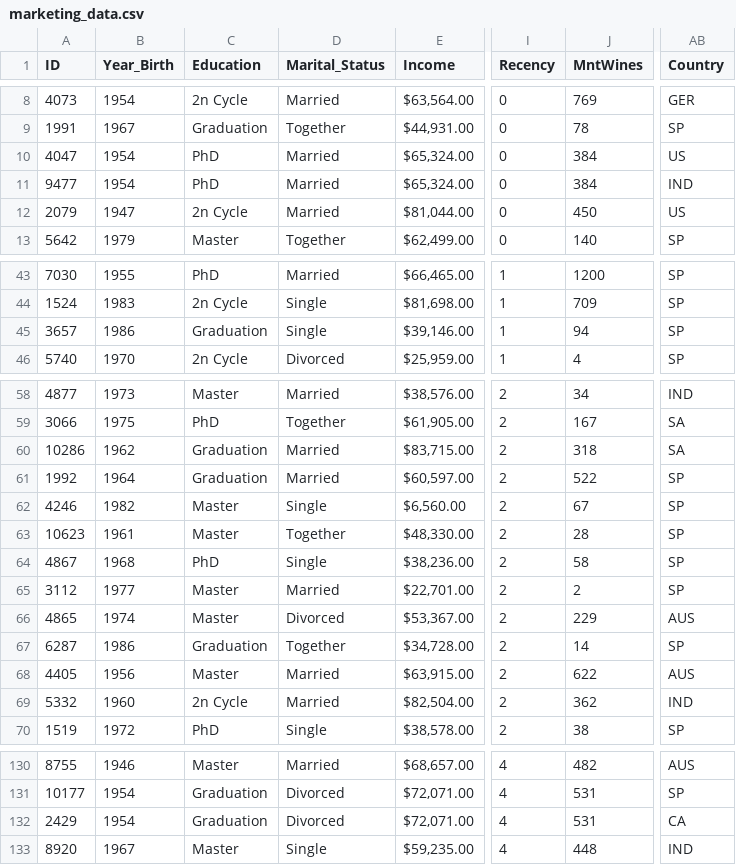
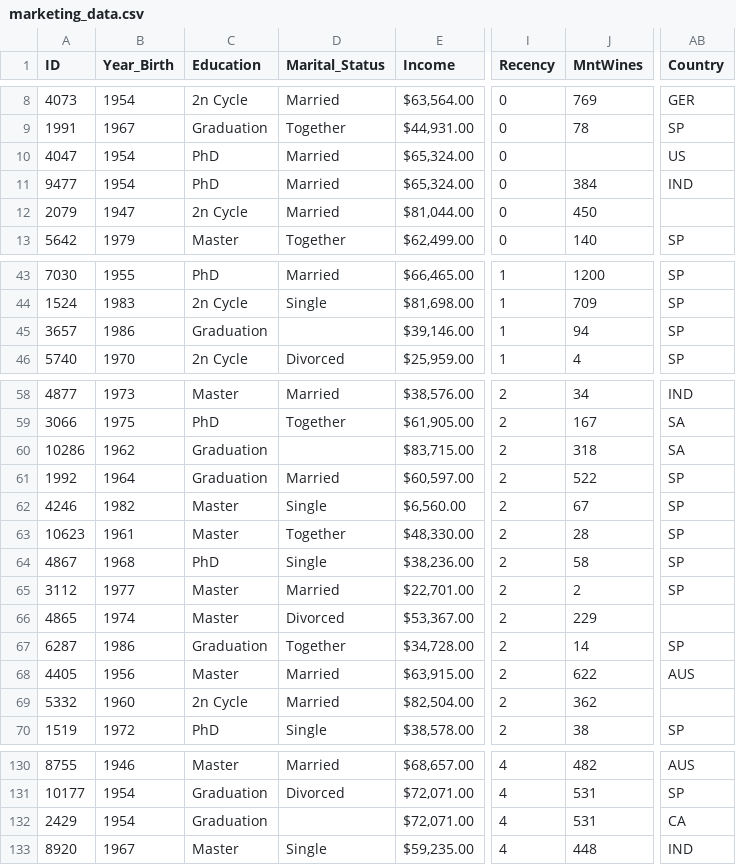
Before and after one commit to iamctodd/datasets, a CSV file: marketing_data.csv, drawn as a sheet; only a part is shown, gaps mark what is left out; the diff covers the shown part only; the diff names each change by its address in the sheet, - before the commit and + after, or states it on an @@ line.

Commit message:
Update marketing_data.csv

```diff
--- a/marketing_data.csv
+++ b/marketing_data.csv
-J10 (MntWines): 384
+J10 (MntWines): (empty)
-AB12 (Country): US
+AB12 (Country): (empty)
-D45 (Marital_Status): Single
+D45 (Marital_Status): (empty)
-D60 (Marital_Status): Married
+D60 (Marital_Status): (empty)
-AB66 (Country): AUS
+AB66 (Country): (empty)
-AB69 (Country): IND
+AB69 (Country): (empty)
-D132 (Marital_Status): Divorced
+D132 (Marital_Status): (empty)
```
Also changed, not shown: 1 edited cell elsewhere in this file.
